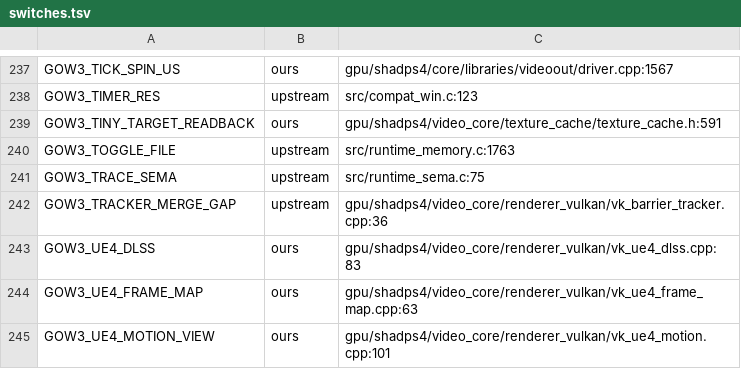
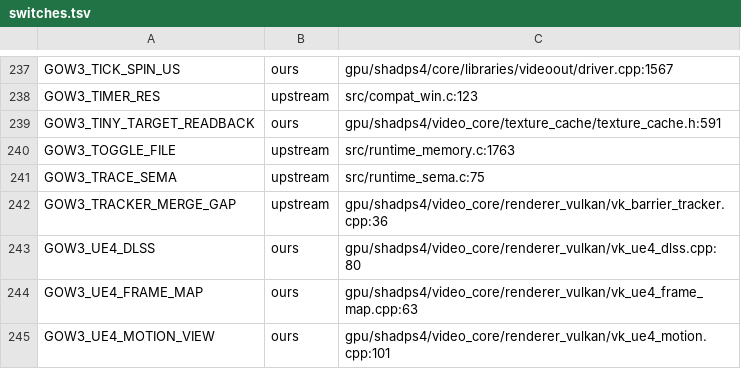
Before and after one commit to BevelTipDrip/medievil_2019_pc_port, a TSV file: research/patches/_facts/switches.tsv, drawn as a sheet; only a part is shown, gaps mark what is left out.

```diff
--- a/research/patches/_facts/switches.tsv
+++ b/research/patches/_facts/switches.tsv
@@ -242,3 +242,3 @@ GOW3_TRACE_SEMA	upstream	src/runtime_sema.c:75
 GOW3_TRACKER_MERGE_GAP	upstream	gpu/shadps4/video_core/renderer_vulkan/vk_barrier_tracker.cpp:36
-GOW3_UE4_DLSS	ours	gpu/shadps4/video_core/renderer_vulkan/vk_ue4_dlss.cpp:83
+GOW3_UE4_DLSS	ours	gpu/shadps4/video_core/renderer_vulkan/vk_ue4_dlss.cpp:80
 GOW3_UE4_FRAME_MAP	ours	gpu/shadps4/video_core/renderer_vulkan/vk_ue4_frame_map.cpp:63
```
Also changed, not shown: research/patches/_facts/commits.tsv, research/patches/_facts/headings.tsv, 1 other file.
